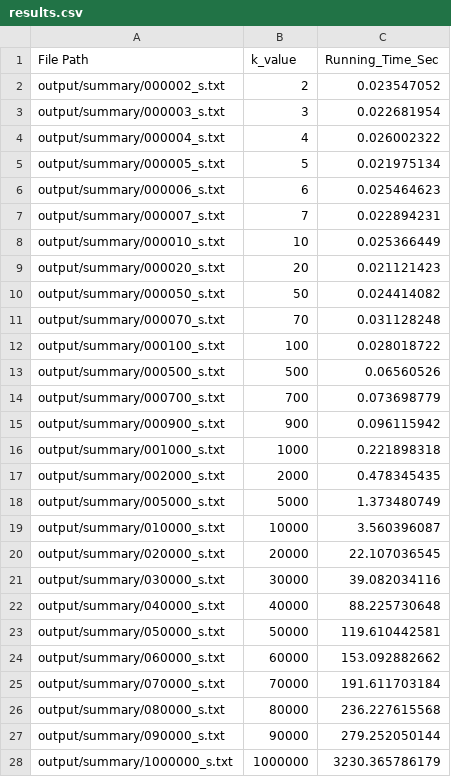
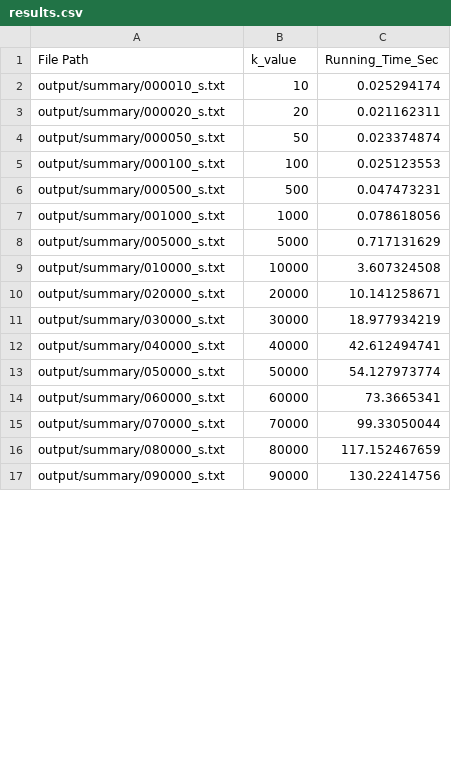
Before and after one commit to sarielhp/rust_k_perimeter, a CSV file: misc/results.csv, drawn as a sheet; only a part is shown; the diff covers the shown part only.

```diff
--- a/misc/results.csv
+++ b/misc/results.csv
@@ -1,28 +1,17 @@
 File Path,k_value,Running_Time_Sec
-output/summary/000002_s.txt,2,0.023547052
-output/summary/000003_s.txt,3,0.022681954
-output/summary/000004_s.txt,4,0.026002322
-output/summary/000005_s.txt,5,0.021975134
-output/summary/000006_s.txt,6,0.025464623
-output/summary/000007_s.txt,7,0.022894231
-output/summary/000010_s.txt,10,0.025366449
-output/summary/000020_s.txt,20,0.021121423
-output/summary/000050_s.txt,50,0.024414082
-output/summary/000070_s.txt,70,0.031128248
-output/summary/000100_s.txt,100,0.028018722
-output/summary/000500_s.txt,500,0.06560526
-output/summary/000700_s.txt,700,0.073698779
-output/summary/000900_s.txt,900,0.096115942
-output/summary/001000_s.txt,1000,0.221898318
-output/summary/002000_s.txt,2000,0.478345435
-output/summary/005000_s.txt,5000,1.373480749
-output/summary/010000_s.txt,10000,3.560396087
-output/summary/020000_s.txt,20000,22.107036545
-output/summary/030000_s.txt,30000,39.082034116
-output/summary/040000_s.txt,40000,88.225730648
-output/summary/050000_s.txt,50000,119.610442581
-output/summary/060000_s.txt,60000,153.092882662
-output/summary/070000_s.txt,70000,191.611703184
-output/summary/080000_s.txt,80000,236.227615568
-output/summary/090000_s.txt,90000,279.252050144
-output/summary/1000000_s.txt,1000000,3230.365786179
+output/summary/000010_s.txt,10,0.025294174
+output/summary/000020_s.txt,20,0.021162311
+output/summary/000050_s.txt,50,0.023374874
+output/summary/000100_s.txt,100,0.025123553
+output/summary/000500_s.txt,500,0.047473231
+output/summary/001000_s.txt,1000,0.078618056
+output/summary/005000_s.txt,5000,0.717131629
+output/summary/010000_s.txt,10000,3.607324508
+output/summary/020000_s.txt,20000,10.141258671
+output/summary/030000_s.txt,30000,18.977934219
+output/summary/040000_s.txt,40000,42.612494741
+output/summary/050000_s.txt,50000,54.127973774
+output/summary/060000_s.txt,60000,73.3665341
+output/summary/070000_s.txt,70000,99.33050044
+output/summary/080000_s.txt,80000,117.152467659
+output/summary/090000_s.txt,90000,130.22414756
```
Also changed, not shown: 14 removed rows and 6 edited cells elsewhere in this file, misc/extracted_data.csv, 9 other files.
